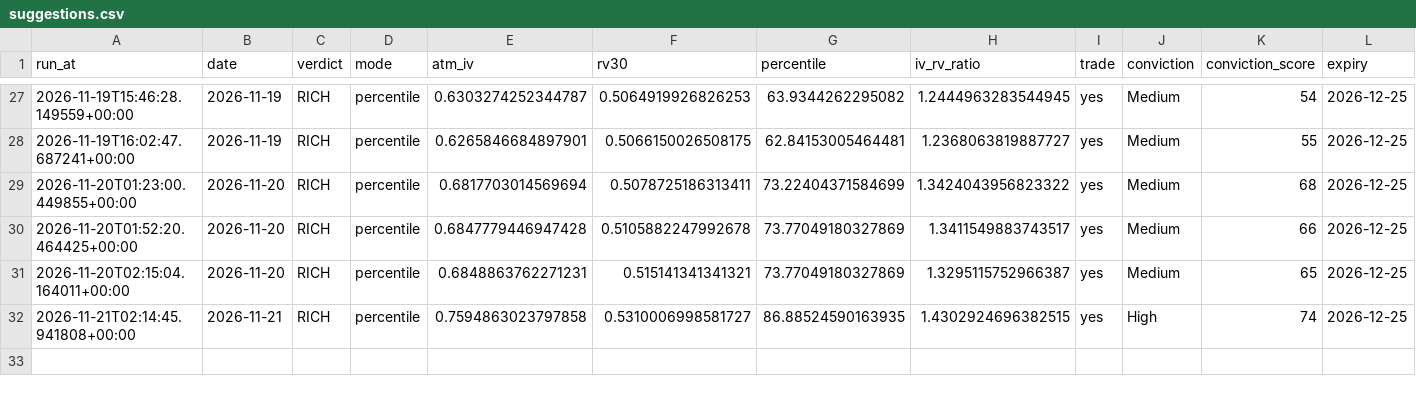
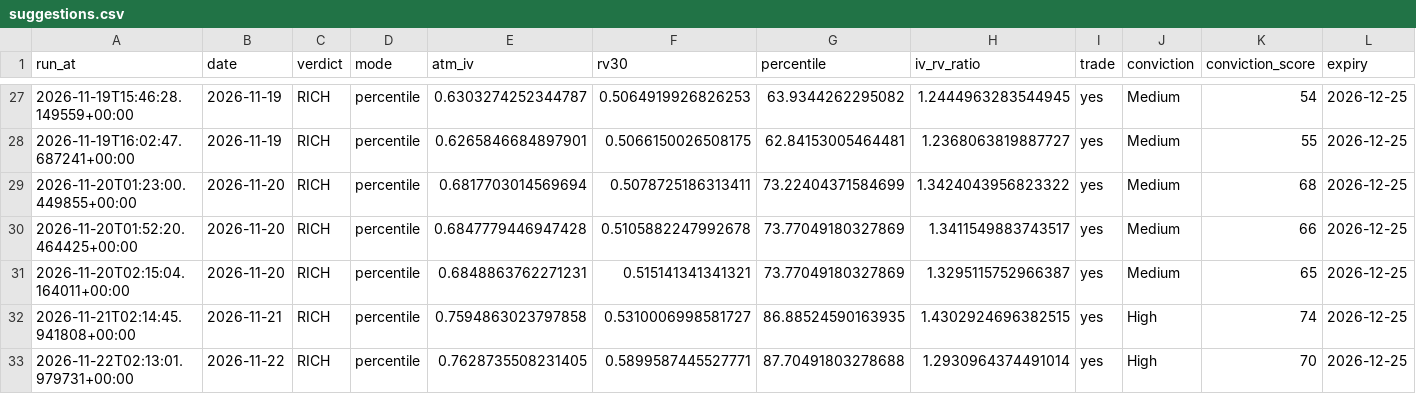
Before and after one commit to workingondevelopmentMAX/sol-vol-scanner, a CSV file: logs/suggestions.csv, drawn as a sheet; only a part is shown, gaps mark what is left out; rows hold the shown columns only; the diff names each change by its address in the sheet, - before the commit and + after, or states it on an @@ line.

```diff
--- a/logs/suggestions.csv
+++ b/logs/suggestions.csv
+row 33: 2026-11-22T02:13:01.979731+00:00 | 2026-11-22 | RICH | percentile | 0.7628735508231405 | 0.5899587445527771 | 87.70491803278688 | 1.2930964374491014 | yes | High | 70 | 2026-12-25
```
Also changed, not shown: data/direction_history.csv, data/iv_history.csv, 11 other files.
